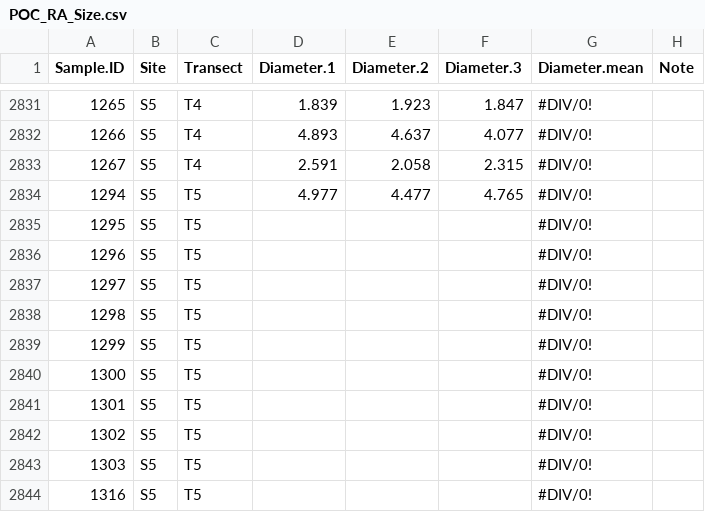
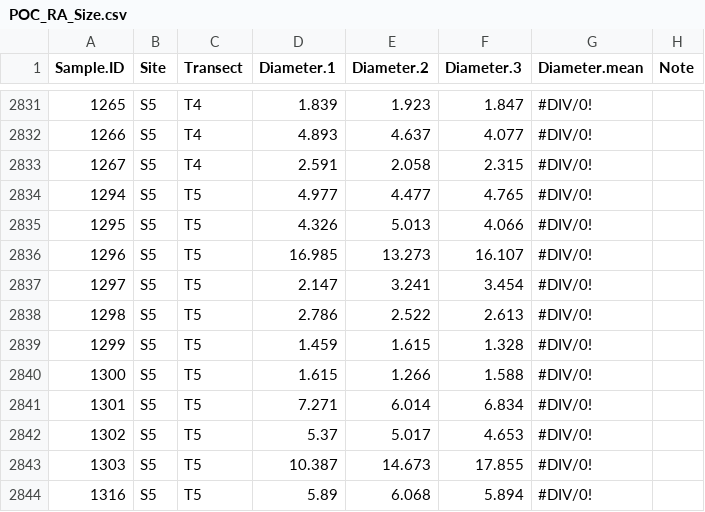
Before and after one commit to PierrickHarnay/Pocillopora-Lagoon-Abundance, a CSV file: Data/POC_RA_Size.csv, drawn as a sheet; only a part is shown, gaps mark what is left out; the diff covers the shown part only.

Commit message:
add more data size for site 5

```diff
--- a/Data/POC_RA_Size.csv
+++ b/Data/POC_RA_Size.csv
@@ -2834,11 +2834,11 @@ Sample.ID,Site,Transect,Diameter.1,Diameter.2,Diameter.3,Diameter.mean,Note
 1294,S5,T5,4.977,4.477,4.765,#DIV/0!,
-1295,S5,T5,,,,#DIV/0!,
-1296,S5,T5,,,,#DIV/0!,
-1297,S5,T5,,,,#DIV/0!,
-1298,S5,T5,,,,#DIV/0!,
-1299,S5,T5,,,,#DIV/0!,
-1300,S5,T5,,,,#DIV/0!,
-1301,S5,T5,,,,#DIV/0!,
-1302,S5,T5,,,,#DIV/0!,
-1303,S5,T5,,,,#DIV/0!,
-1316,S5,T5,,,,#DIV/0!,
+1295,S5,T5,4.326,5.013,4.066,#DIV/0!,
+1296,S5,T5,16.985,13.273,16.107,#DIV/0!,
+1297,S5,T5,2.147,3.241,3.454,#DIV/0!,
+1298,S5,T5,2.786,2.522,2.613,#DIV/0!,
+1299,S5,T5,1.459,1.615,1.328,#DIV/0!,
+1300,S5,T5,1.615,1.266,1.588,#DIV/0!,
+1301,S5,T5,7.271,6.014,6.834,#DIV/0!,
+1302,S5,T5,5.37,5.017,4.653,#DIV/0!,
+1303,S5,T5,10.387,14.673,17.855,#DIV/0!,
+1316,S5,T5,5.89,6.068,5.894,#DIV/0!,
```
Also changed, not shown: 1 removed row and 60 edited cells elsewhere in this file, 1 other file.
